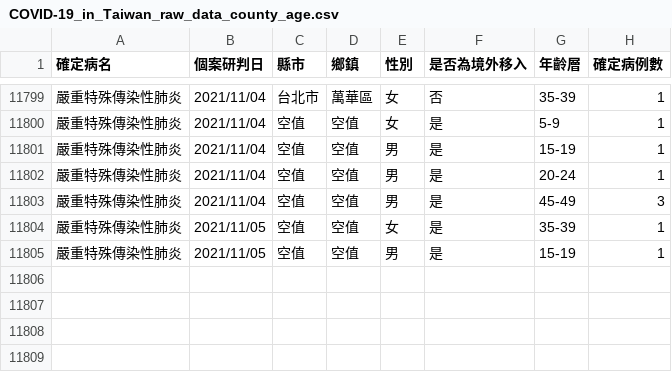
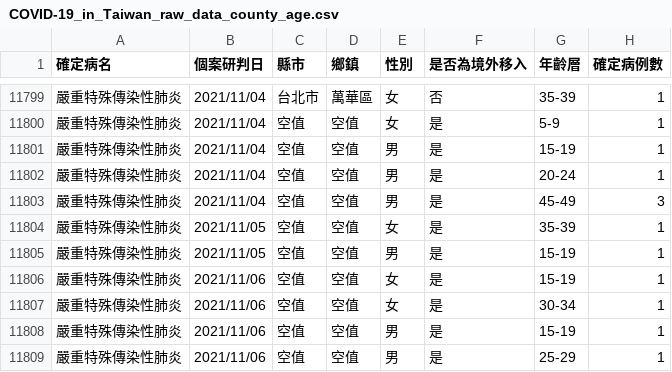
Before and after one commit to Linc-tw/COVID_breakdown, a CSV file: raw_data/COVID-19_in_Taiwan_raw_data_county_age.csv, drawn as a sheet; only a part is shown, gaps mark what is left out; the diff names each change by its address in the sheet, - before the commit and + after, or states it on an @@ line.

Commit message:
Automatic data update

```diff
--- a/raw_data/COVID-19_in_Taiwan_raw_data_county_age.csv
+++ b/raw_data/COVID-19_in_Taiwan_raw_data_county_age.csv
+row 11806: 嚴重特殊傳染性肺炎 | 2021/11/06 | 空值 | 空值 | 女 | 是 | 15-19 | 1
+row 11807: 嚴重特殊傳染性肺炎 | 2021/11/06 | 空值 | 空值 | 女 | 是 | 30-34 | 1
+row 11808: 嚴重特殊傳染性肺炎 | 2021/11/06 | 空值 | 空值 | 男 | 是 | 15-19 | 1
+row 11809: 嚴重特殊傳染性肺炎 | 2021/11/06 | 空值 | 空值 | 男 | 是 | 25-29 | 1
```
Also changed, not shown: processed_data/2021/local_case_per_county.csv, processed_data/latest/vaccination_by_brand.csv, 53 other files.
